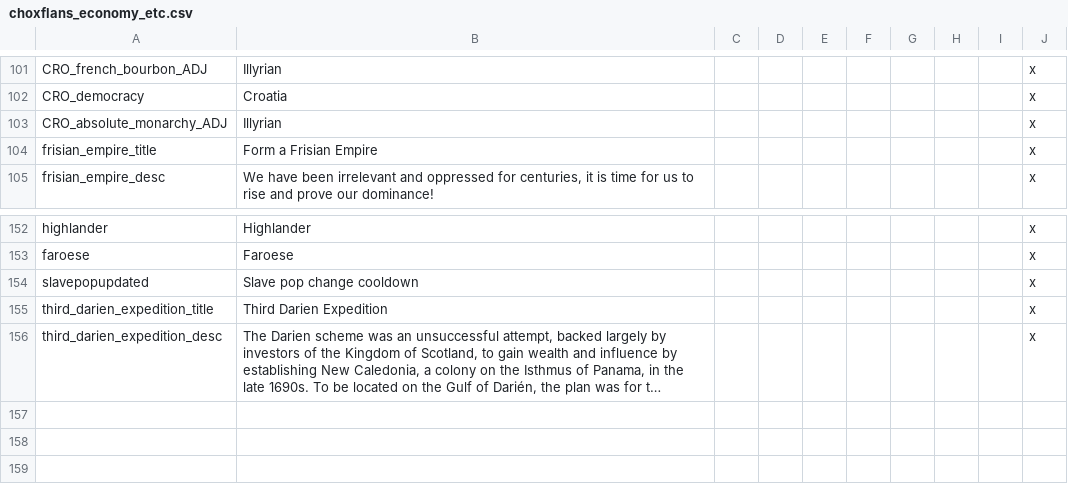
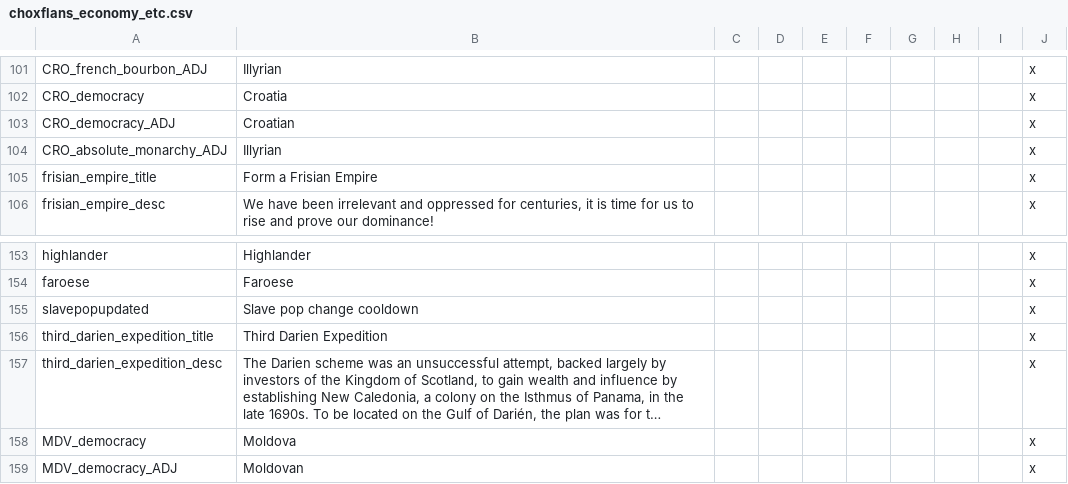
Before and after one commit to AoE-guys/AoE-SP-VERSION-DISCONTINUED-, a CSV file: AOE/localisation/choxflans_economy_etc.csv, drawn as a sheet; only a part is shown, gaps mark what is left out; long unchanged cells end in …; the diff names each change by its address in the sheet, - before the commit and + after, or states it on an @@ line.

Commit message:
Moldova rework - Bessarabia

```diff
--- a/AOE/localisation/choxflans_economy_etc.csv
+++ b/AOE/localisation/choxflans_economy_etc.csv
+row 103: CRO_democracy_ADJ | Croatian |  |  |  |  |  |  |  | x
+row 158: MDV_democracy | Moldova |  |  |  |  |  |  |  | x
+row 159: MDV_democracy_ADJ | Moldovan |  |  |  |  |  |  |  | x
```
Also changed, not shown: AOE/localisation/00_HPM_countries.csv.
